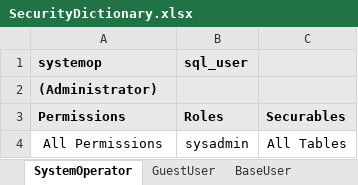
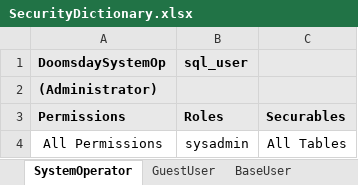
Before and after one commit to unuboldb/Doomsday, an Excel workbook: SecurityDictionary.xlsx, sheet SystemOperator, drawn as a sheet; values as stored, in another font and other column widths than the file's, no borders; the diff names each change by its address in the sheet, - before the commit and + after, or states it on an @@ line.

```diff
--- a/SecurityDictionary.xlsx (sheet SystemOperator)
+++ b/SecurityDictionary.xlsx (sheet SystemOperator)
-A1: systemop
+A1: DoomsdaySystemOp
```
Also changed, not shown: sheet AddUpdateSurvivors, sheet GuestUser, sheet BaseUser, other sheet tabs.
